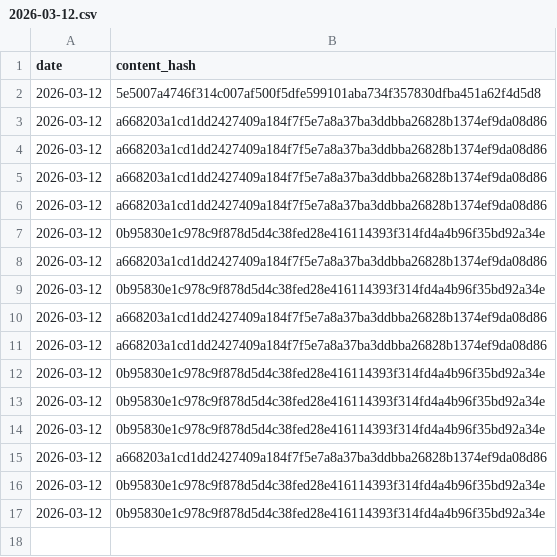
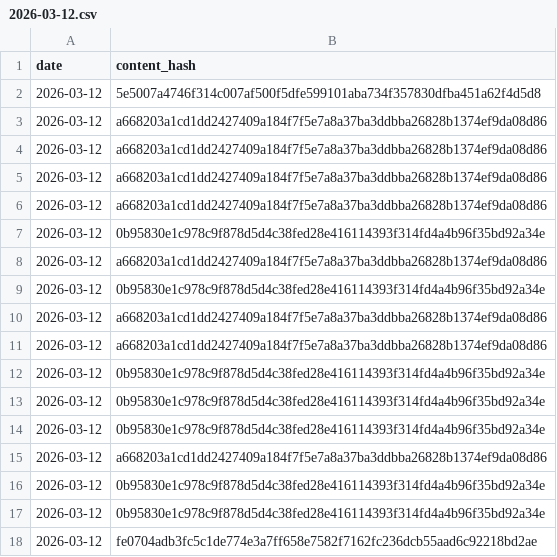
Before and after one commit to vernota-app/proof-archive, a CSV file: records/2026/2026-03-12.csv, drawn as a sheet; the diff names each change by its address in the sheet, - before the commit and + after, or states it on an @@ line.

Commit message:
records: 2026-03-12 (1 statement)

```diff
--- a/records/2026/2026-03-12.csv
+++ b/records/2026/2026-03-12.csv
+row 18: 2026-03-12 | fe0704adb3fc5c1de774e3a7ff658e7582f7162fc236dcb55aad6c92218bd2ae
```
